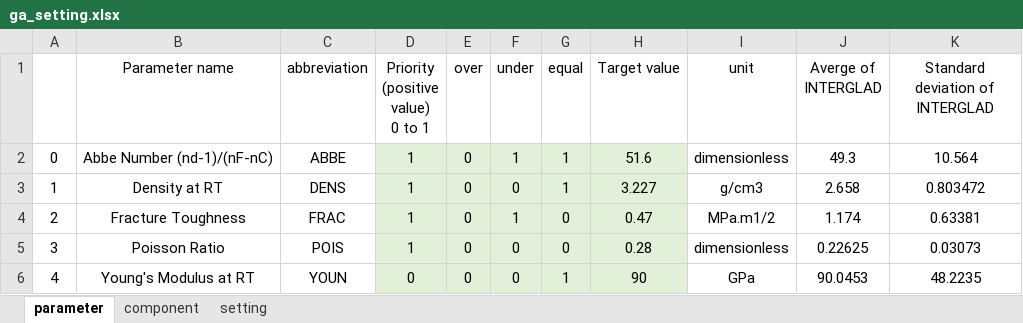
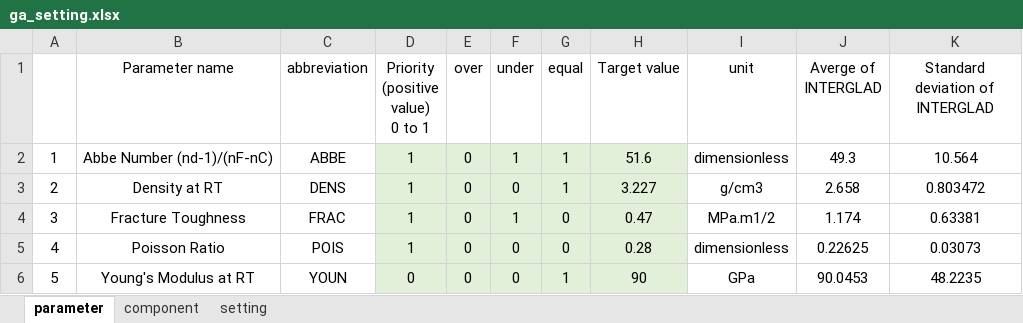
Before and after one commit to hori1537/generative-algorithms, an Excel workbook: ga_setting.xlsx, sheet parameter, drawn as a sheet; values as stored, in another font and other column widths than the file's, no borders; the diff names each change by its address in the sheet, - before the commit and + after, or states it on an @@ line.

Commit message:
Add files via upload

```diff
--- a/ga_setting.xlsx (sheet parameter)
+++ b/ga_setting.xlsx (sheet parameter)
-A2: 0
+A2: 1
-A3: 1
+A3: 2
-A4: 2
+A4: 3
-A5: 3
+A5: 4
-A6: 4
+A6: 5
```
Also changed, not shown: sheet setting, sheet component.
